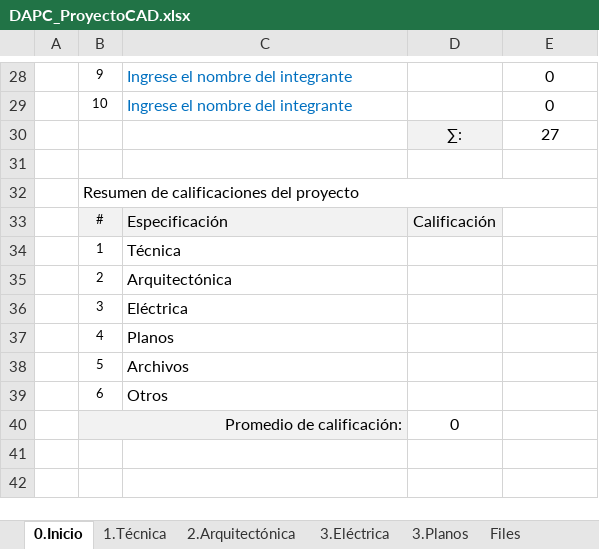
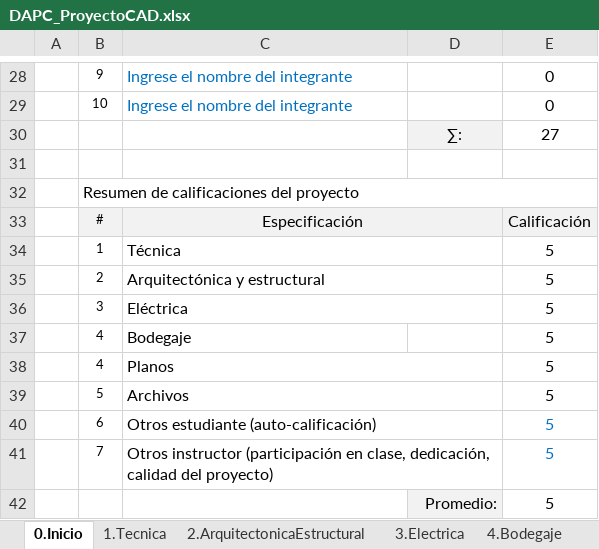
Before and after one commit to rcfdtools/R.DAPC, an Excel workbook: file/table/DAPC_ProyectoCAD.xlsx, sheet 0.Inicio, drawn as a sheet; only a part is shown, gaps mark what is left out; values as stored, in another font and other column widths than the file's, no borders; removed rows and columns are numbered as before the commit, all else as after; the diff names each change by its address in the sheet, - before the commit and + after, or states it on an @@ line.

```diff
--- a/file/table/DAPC_ProyectoCAD.xlsx (sheet 0.Inicio)
+++ b/file/table/DAPC_ProyectoCAD.xlsx (sheet 0.Inicio)
-sheet tab: 1.Técnica
+sheet tab: 1.Tecnica
-sheet tab: 2.Arquitectónica
+sheet tab: 2.ArquitectonicaEstructural
-sheet tab: 3.Eléctrica
+sheet tab: 3.Electrica
+sheet tab: 4.Bodegaje
-C33 alignment: left
+C33 alignment: center
+C33:D33 merged
-D33: Calificación
+D33: (empty)
-E33: (empty)
+E33: Calificación
-E33 fill: none
+E33 fill: #F2F2F2
+C34:D34 merged
-E34: (empty)
+E34: 5
-row 35:  | 2 | Arquitectónica
+row 35:  | 2 | Arquitectónica y estructural |  | 5
+C36:D36 merged
-E36: (empty)
+E36: 5
+row 37:  | 4 | Bodegaje |  | 5
+C38:D38 merged
-E38:E39: (empty)
+E38:E39: 5
+C39:D39 merged
-row 39:  | 6 | Otros
-row 40:  | Promedio de calificación: |  | 0
+row 40:  | 6 | Otros estudiante (auto-calificación) |  | 5
+row 41:  | 7 | Otros instructor (participación en clase, dedicación, calidad del proyecto) |  | 5
+row 42:  |  |  | Promedio: | 5
```
Also changed, not shown: sheet 1.Tecnica, sheet 5.Archivos, sheet 3.Electrica, sheet 2.ArquitectonicaEstructural, sheet 5.Planos, other sheet tabs, formulas that keep their value.
